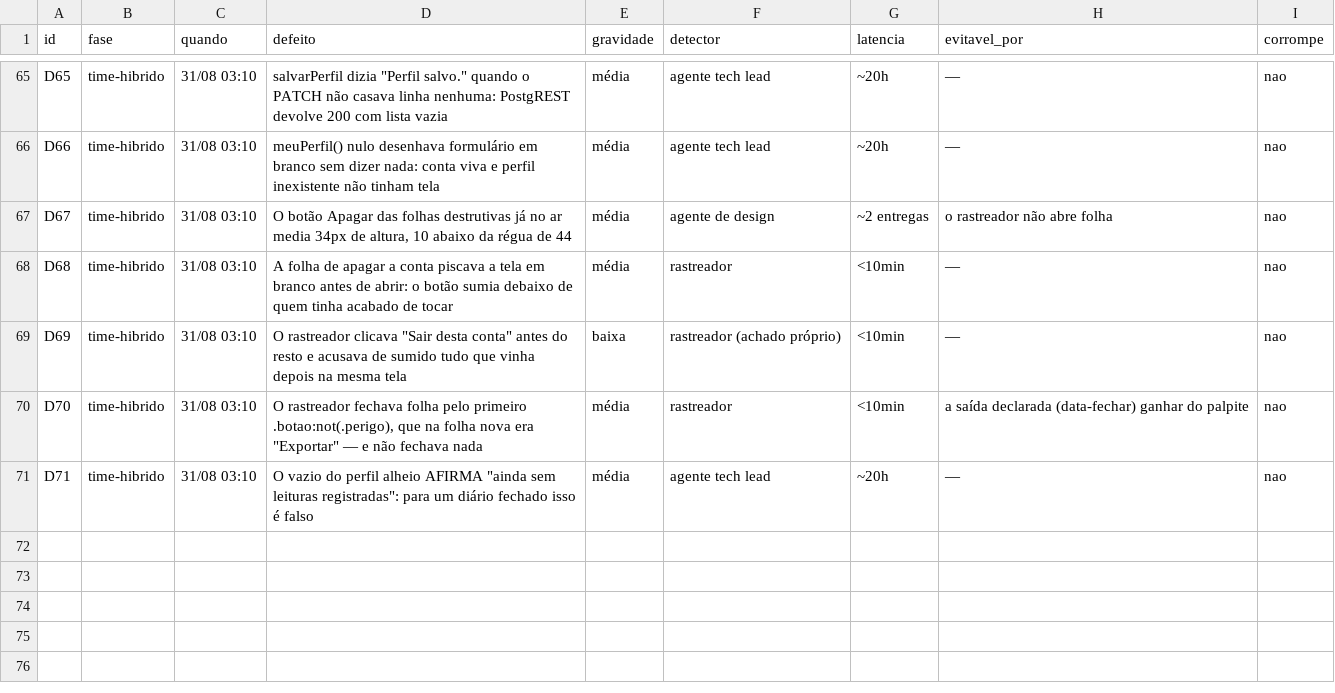
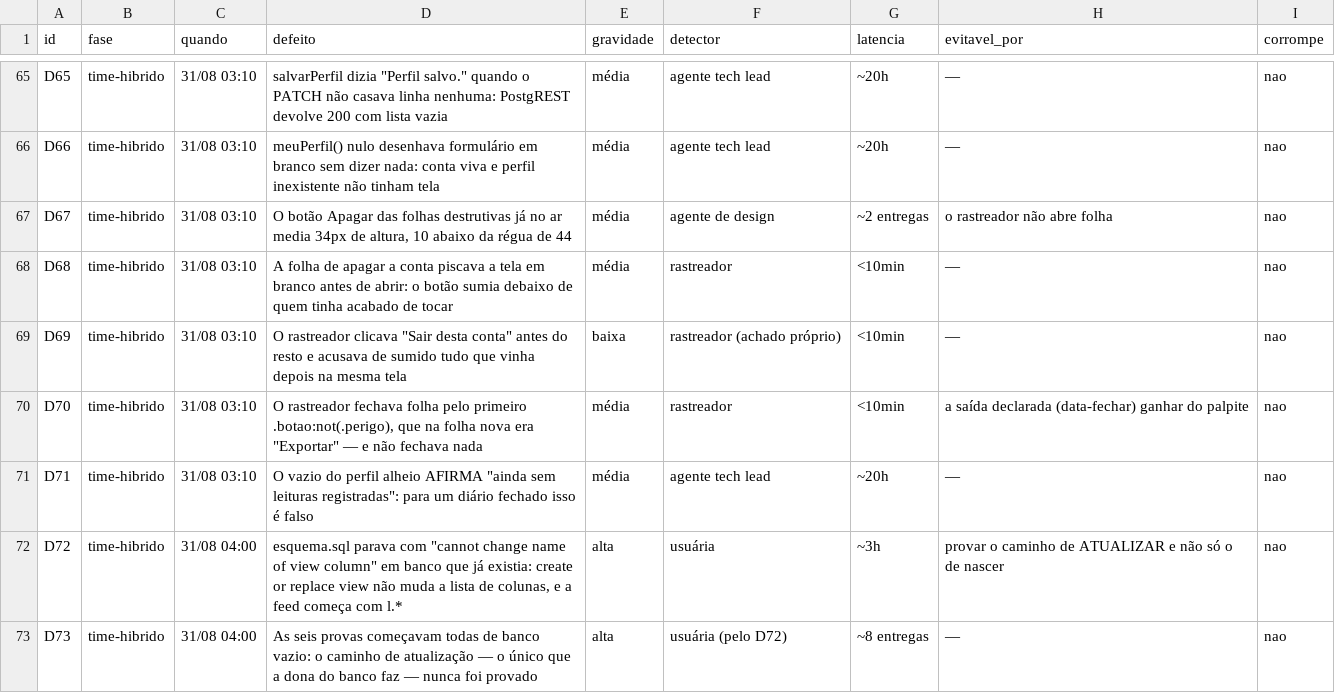
Before and after one commit to marcelatatajuba-code/Letterbooks, a CSV file: docs/processo/defeitos.csv, drawn as a sheet; only a part is shown, gaps mark what is left out.

```diff
--- a/docs/processo/defeitos.csv
+++ b/docs/processo/defeitos.csv
@@ -71 +71,3 @@ D70,time-hibrido,31/08 03:10,"O rastreador fechava folha pelo primeiro .botao:no
 D71,time-hibrido,31/08 03:10,"O vazio do perfil alheio AFIRMA ""ainda sem leituras registradas"": para um diário fechado isso é falso",média,agente tech lead,~20h,—,nao
+D72,time-hibrido,31/08 04:00,"esquema.sql parava com ""cannot change name of view column"" em banco que já existia: create or replace view não muda a lista de colunas, e a feed começa com l.*",alta,usuária,~3h,provar o caminho de ATUALIZAR e não só o de nascer,nao
+D73,time-hibrido,31/08 04:00,"As seis provas começavam todas de banco vazio: o caminho de atualização — o único que a dona do banco faz — nunca foi provado",alta,usuária (pelo D72),~8 entregas,—,nao
```
Also changed, not shown: 6 other files.
